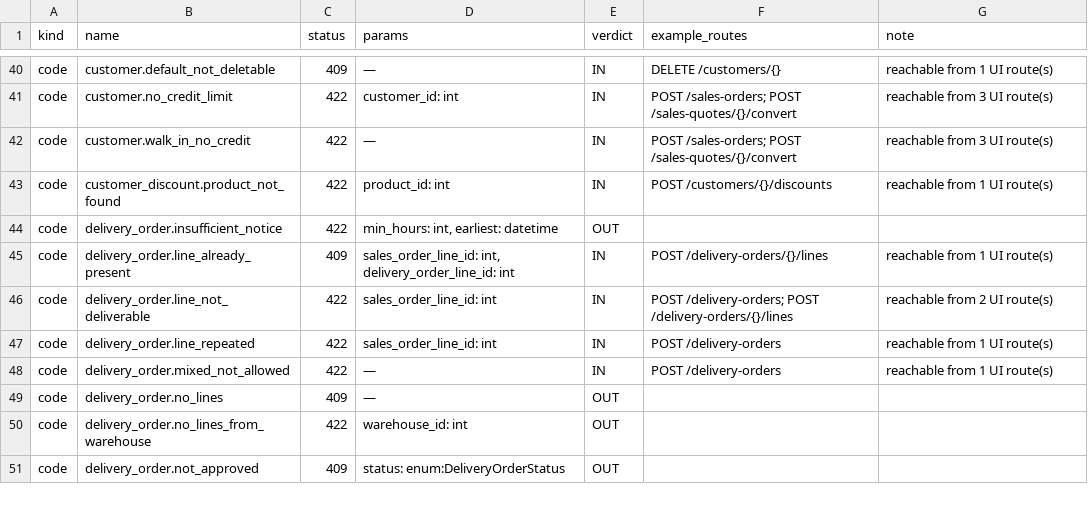
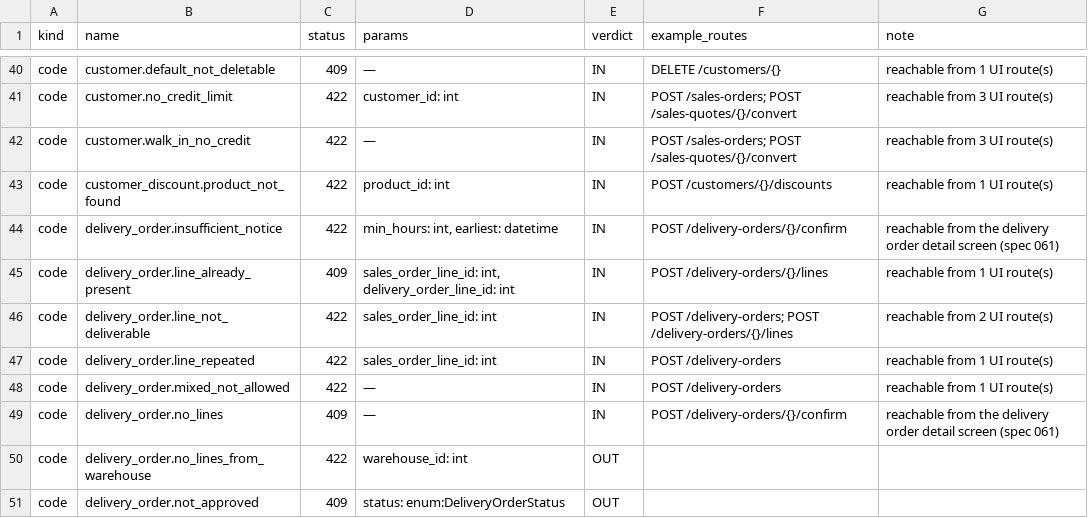
Before and after one commit to mictlanix/mbe-ui, a TSV file: specs/058-localized-api-errors/contracts/code-scope.tsv, drawn as a sheet; only a part is shown, gaps mark what is left out; the diff covers the shown part only.

```diff
--- a/specs/058-localized-api-errors/contracts/code-scope.tsv
+++ b/specs/058-localized-api-errors/contracts/code-scope.tsv
@@ -43,3 +43,3 @@ code	customer.walk_in_no_credit	422	—	IN	POST /sales-orders; POST /sales-quote
 code	customer_discount.product_not_found	422	product_id: int	IN	POST /customers/{}/discounts	reachable from 1 UI route(s)
-code	delivery_order.insufficient_notice	422	min_hours: int, earliest: datetime	OUT		
+code	delivery_order.insufficient_notice	422	min_hours: int, earliest: datetime	IN	POST /delivery-orders/{}/confirm	reachable from the delivery order detail screen (spec 061)
 code	delivery_order.line_already_present	409	sales_order_line_id: int, delivery_order_line_id: int	IN	POST /delivery-orders/{}/lines	reachable from 1 UI route(s)
@@ -48,3 +48,3 @@ code	delivery_order.line_repeated	422	sales_order_line_id: int	IN	POST /delivery
 code	delivery_order.mixed_not_allowed	422	—	IN	POST /delivery-orders	reachable from 1 UI route(s)
-code	delivery_order.no_lines	409	—	OUT		
+code	delivery_order.no_lines	409	—	IN	POST /delivery-orders/{}/confirm	reachable from the delivery order detail screen (spec 061)
 code	delivery_order.no_lines_from_warehouse	422	warehouse_id: int	OUT		
```
Also changed, not shown: 16 edited cells elsewhere in this file, 19 other files.
